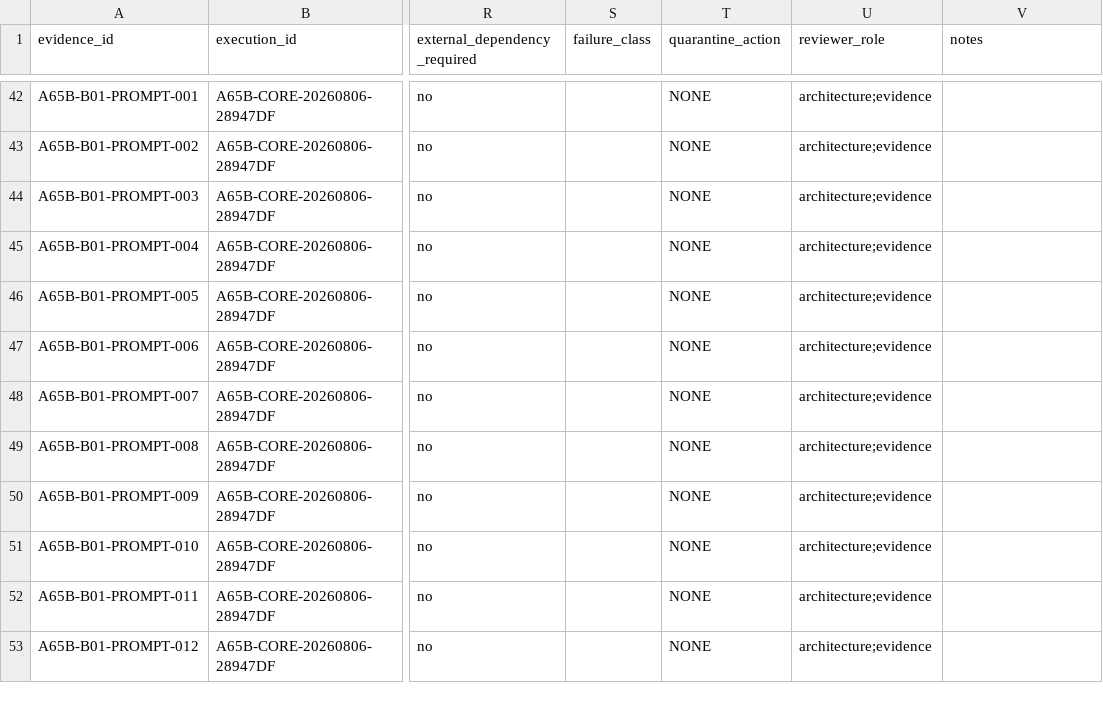
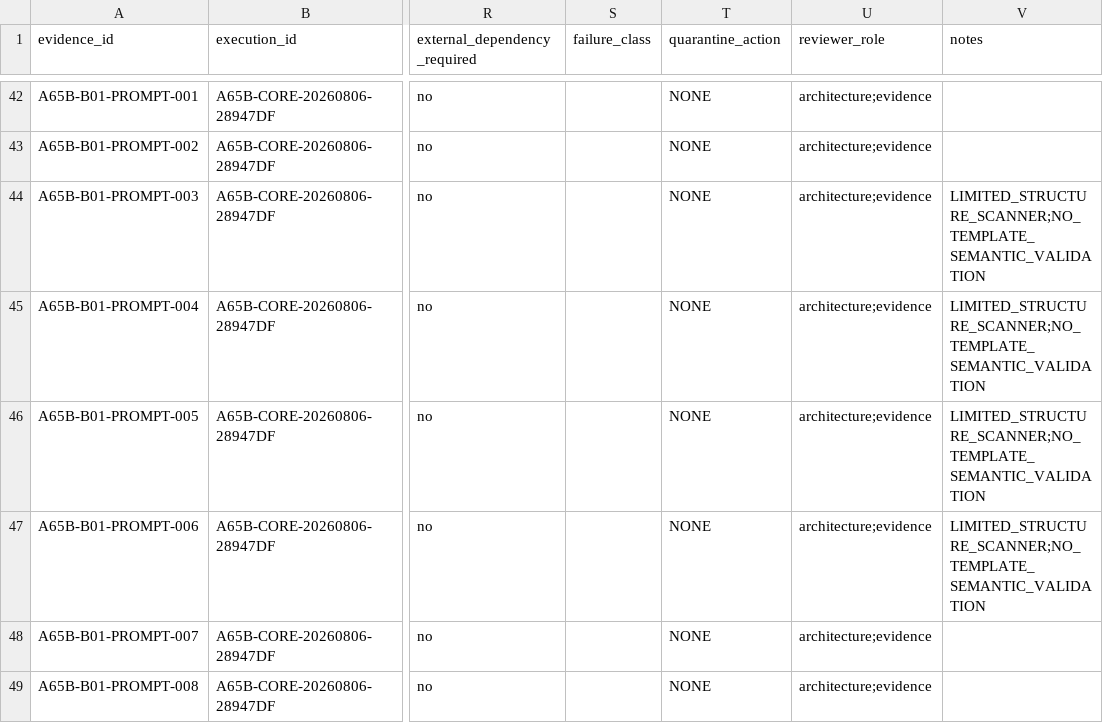
Before and after one commit to cxjchelsea/AIdoctor, a CSV file: docs/refactoring/evidence/phase-a/a6-5/legacy-design-code-evidence.csv, drawn as a sheet; only a part is shown, gaps mark what is left out; the shorter side is filled out with more unchanged rows; the diff names each change by its address in the sheet, - before the commit and + after, or states it on an @@ line.

```diff
--- a/docs/refactoring/evidence/phase-a/a6-5/legacy-design-code-evidence.csv
+++ b/docs/refactoring/evidence/phase-a/a6-5/legacy-design-code-evidence.csv
-V44:V47 (notes): (empty)
+V44:V47 (notes): LIMITED_STRUCTURE_SCANNER;NO_TEMPLATE_SEMANTIC_VALIDATION
```
Also changed, not shown: docs/refactoring/evidence/phase-a/a6-5/a6-5-b-duplication-conflict-register.csv, docs/refactoring/evidence/phase-a/a6-5/a6-5-b-validation-evidence.csv, 4 other files.
